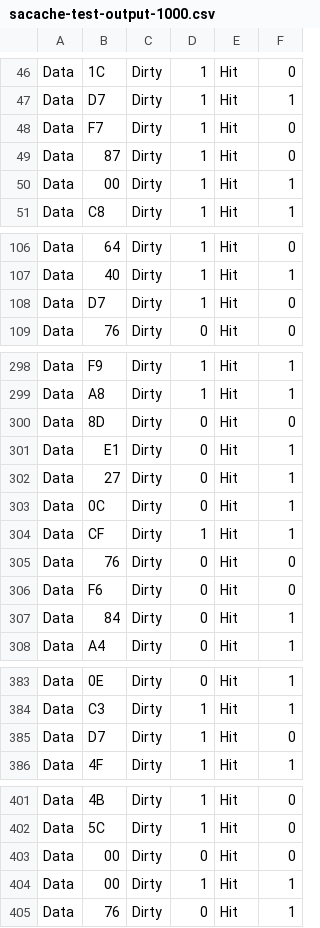
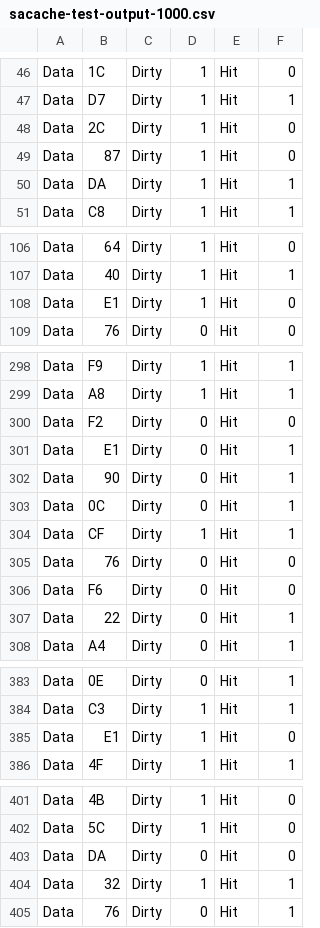
Before and after one commit to jlperona-teaching/ecs154a-ssii18, a CSV file: lab4/given/sacache/sacache-test-output-1000.csv, drawn as a sheet; only a part is shown, gaps mark what is left out; the diff covers the shown part only.

```diff
--- a/lab4/given/sacache/sacache-test-output-1000.csv
+++ b/lab4/given/sacache/sacache-test-output-1000.csv
@@ -47,5 +47,5 @@ Data,1C,Dirty,1,Hit,0
 Data,D7,Dirty,1,Hit,1
-Data,F7,Dirty,1,Hit,0
+Data,2C,Dirty,1,Hit,0
 Data,87,Dirty,1,Hit,0
-Data,00,Dirty,1,Hit,1
+Data,DA,Dirty,1,Hit,1
 Data,C8,Dirty,1,Hit,1
@@ -107,3 +107,3 @@ Data,64,Dirty,1,Hit,0
 Data,40,Dirty,1,Hit,1
-Data,D7,Dirty,1,Hit,0
+Data,E1,Dirty,1,Hit,0
 Data,76,Dirty,0,Hit,0
@@ -299,5 +299,5 @@ Data,F9,Dirty,1,Hit,1
 Data,A8,Dirty,1,Hit,1
-Data,8D,Dirty,0,Hit,0
+Data,F2,Dirty,0,Hit,0
 Data,E1,Dirty,0,Hit,1
-Data,27,Dirty,0,Hit,1
+Data,90,Dirty,0,Hit,1
 Data,0C,Dirty,0,Hit,1
@@ -306,3 +306,3 @@ Data,76,Dirty,0,Hit,0
 Data,F6,Dirty,0,Hit,0
-Data,84,Dirty,0,Hit,1
+Data,22,Dirty,0,Hit,1
 Data,A4,Dirty,0,Hit,1
@@ -384,3 +384,3 @@ Data,0E,Dirty,0,Hit,1
 Data,C3,Dirty,1,Hit,1
-Data,D7,Dirty,1,Hit,0
+Data,E1,Dirty,1,Hit,0
 Data,4F,Dirty,1,Hit,1
@@ -402,4 +402,4 @@ Data,4B,Dirty,1,Hit,0
 Data,5C,Dirty,1,Hit,0
-Data,00,Dirty,0,Hit,0
-Data,00,Dirty,1,Hit,1
+Data,DA,Dirty,0,Hit,0
+Data,32,Dirty,1,Hit,1
 Data,76,Dirty,0,Hit,1
```
Also changed, not shown: 9 edited cells elsewhere in this file, 1 other file.
